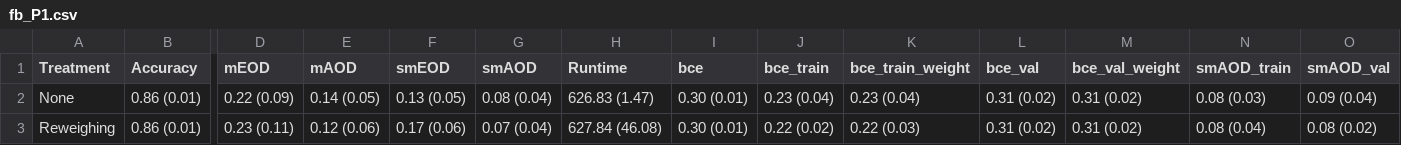
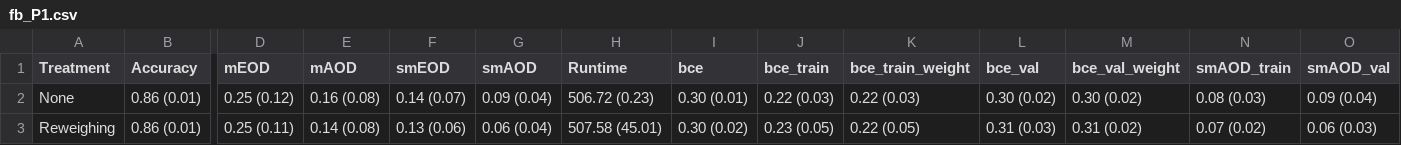
Before and after one commit to hil-se/DecisionErrorFairness, a CSV file: face/results/fb_P1.csv, drawn as a sheet; only a part is shown, gaps mark what is left out; the diff covers the shown part only; the diff names each change by its address in the sheet, - before the commit and + after, or states it on an @@ line.

Commit message:
result

```diff
--- a/face/results/fb_P1.csv
+++ b/face/results/fb_P1.csv
-D2 (mEOD): 0.22 (0.09)
+D2 (mEOD): 0.25 (0.12)
-E2 (mAOD): 0.14 (0.05)
+E2 (mAOD): 0.16 (0.08)
-F2 (smEOD): 0.13 (0.05)
+F2 (smEOD): 0.14 (0.07)
-G2 (smAOD): 0.08 (0.04)
+G2 (smAOD): 0.09 (0.04)
-H2 (Runtime): 626.83 (1.47)
+H2 (Runtime): 506.72 (0.23)
-J2 (bce_train): 0.23 (0.04)
+J2 (bce_train): 0.22 (0.03)
-K2 (bce_train_weight): 0.23 (0.04)
+K2 (bce_train_weight): 0.22 (0.03)
-L2 (bce_val): 0.31 (0.02)
+L2 (bce_val): 0.30 (0.02)
-M2 (bce_val_weight): 0.31 (0.02)
+M2 (bce_val_weight): 0.30 (0.02)
-D3 (mEOD): 0.23 (0.11)
+D3 (mEOD): 0.25 (0.11)
-E3 (mAOD): 0.12 (0.06)
+E3 (mAOD): 0.14 (0.08)
-F3 (smEOD): 0.17 (0.06)
+F3 (smEOD): 0.13 (0.06)
-G3 (smAOD): 0.07 (0.04)
+G3 (smAOD): 0.06 (0.04)
-H3 (Runtime): 627.84 (46.08)
+H3 (Runtime): 507.58 (45.01)
-I3 (bce): 0.30 (0.01)
+I3 (bce): 0.30 (0.02)
-J3 (bce_train): 0.22 (0.02)
+J3 (bce_train): 0.23 (0.05)
-K3 (bce_train_weight): 0.22 (0.03)
+K3 (bce_train_weight): 0.22 (0.05)
-L3 (bce_val): 0.31 (0.02)
+L3 (bce_val): 0.31 (0.03)
-N3 (smAOD_train): 0.08 (0.04)
+N3 (smAOD_train): 0.07 (0.02)
-O3 (smAOD_val): 0.08 (0.02)
+O3 (smAOD_val): 0.06 (0.03)
```
Also changed, not shown: 27 edited cells elsewhere in this file, 1 other file.
